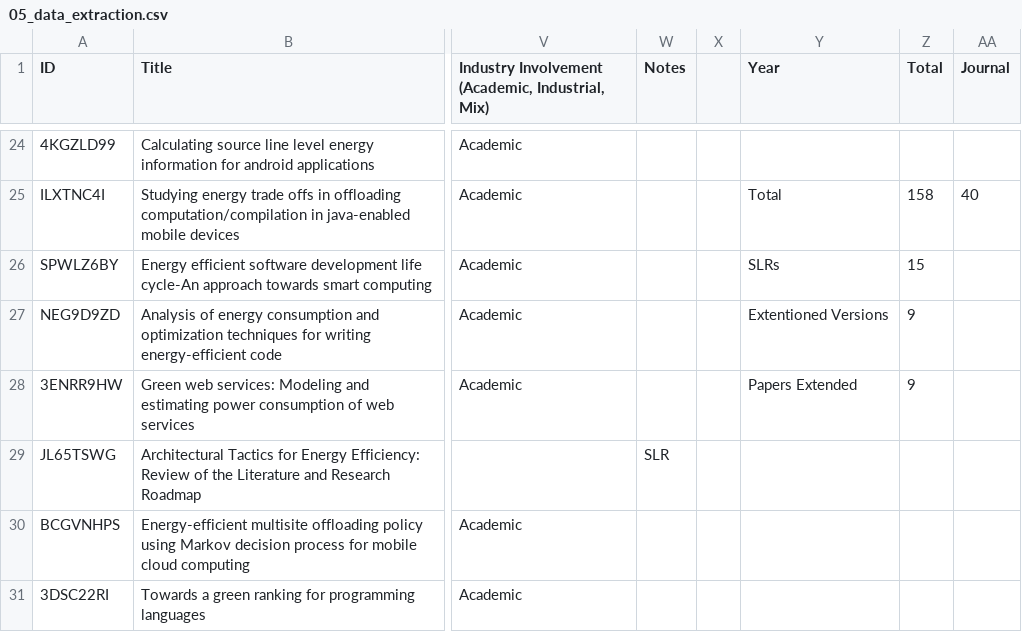
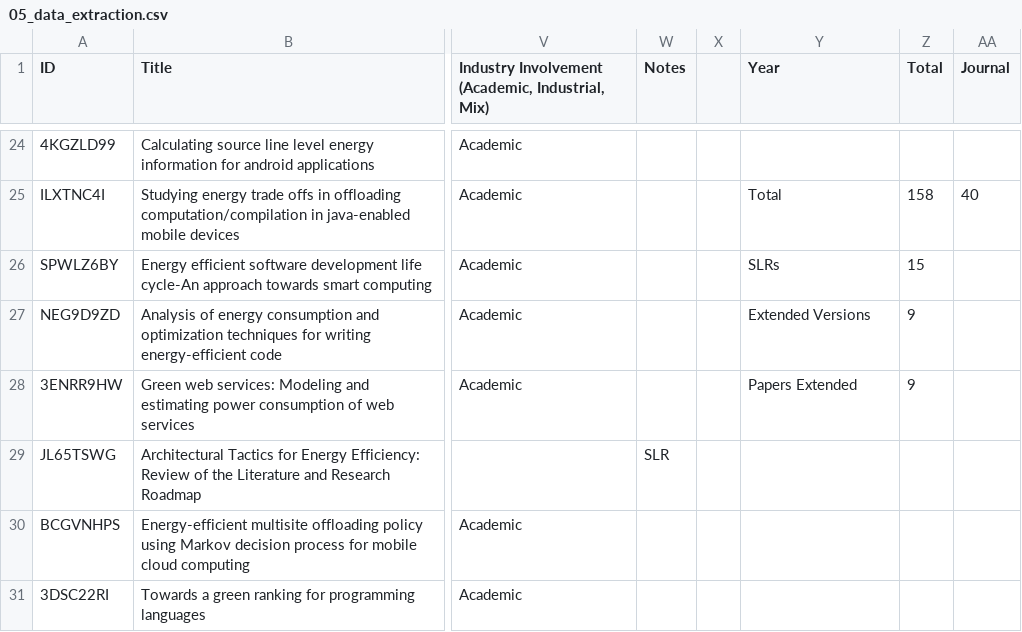
Before and after one commit to ee-application-software/SEIS-2023-ee-application-tactics-rep-pkg, a CSV file: data/05_data_extraction.csv, drawn as a sheet; only a part is shown, gaps mark what is left out; the diff names each change by its address in the sheet, - before the commit and + after, or states it on an @@ line.

```diff
--- a/data/05_data_extraction.csv
+++ b/data/05_data_extraction.csv
-Y27 (Year): Extentioned Versions
+Y27 (Year): Extended Versions
```
Also changed, not shown: data/03_rejected_snowballed_papers.csv, data/04_slrs_from_snowballing.csv.
